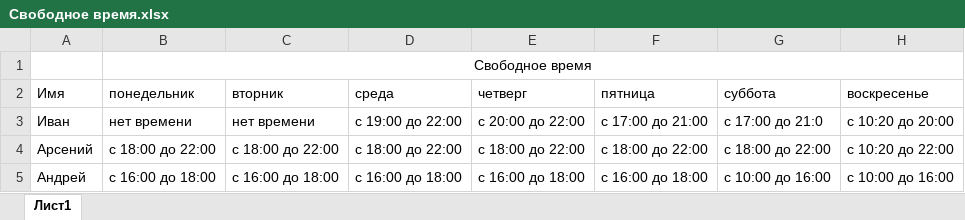
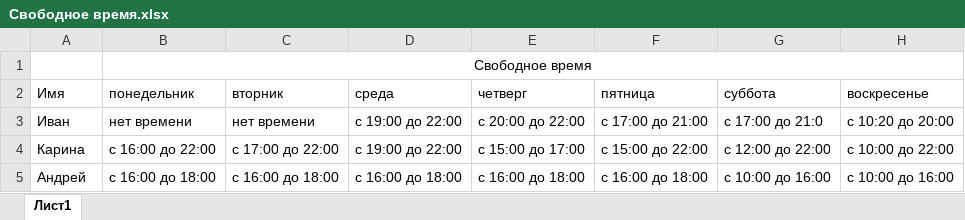
Before and after one commit to keriber596/flask_project, an Excel workbook: Свободное время.xlsx, sheet Лист1, drawn as a sheet; values as stored, in another font and other column widths than the file's, no borders; the diff names each change by its address in the sheet, - before the commit and + after, or states it on an @@ line.

Commit message:
Add files via upload

```diff
--- a/Свободное время.xlsx (sheet Лист1)
+++ b/Свободное время.xlsx (sheet Лист1)
-A4 (Имя): Арсений
+A4 (Имя): Карина
-B4 (понедельник): с 18:00 до 22:00
+B4 (понедельник): с 16:00 до 22:00
-C4 (вторник): с 18:00 до 22:00
+C4 (вторник): с 17:00 до 22:00
-D4 (среда): с 18:00 до 22:00
+D4 (среда): с 19:00 до 22:00
-E4 (четверг): с 18:00 до 22:00
+E4 (четверг): с 15:00 до 17:00
-F4 (пятница): с 18:00 до 22:00
+F4 (пятница): с 15:00 до 22:00
-G4 (суббота): с 18:00 до 22:00
+G4 (суббота): с 12:00 до 22:00
-H4 (воскресенье): c 10:20 до 22:00
+H4 (воскресенье): c 10:00 до 22:00
```
